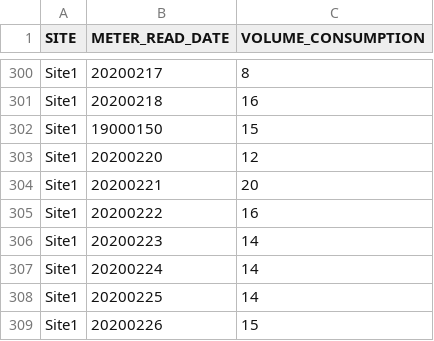
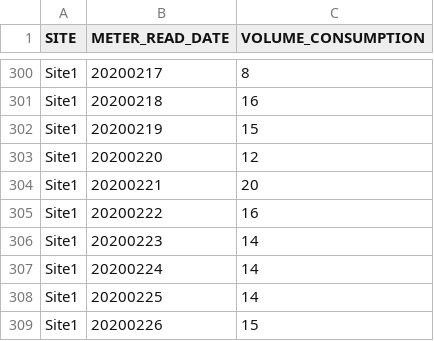
Before and after one commit to Joe-Bainbridge/csc2034-ds-demos, a CSV file: DATA/Academic/consumption.csv, drawn as a sheet; only a part is shown, gaps mark what is left out.

Commit message:
Update consumption.csv

```diff
--- a/DATA/Academic/consumption.csv
+++ b/DATA/Academic/consumption.csv
@@ -301,3 +301,3 @@ Site1,20200217,8
 Site1,20200218,16
-Site1,19000150,15
+Site1,20200219,15
 Site1,20200220,12
```
